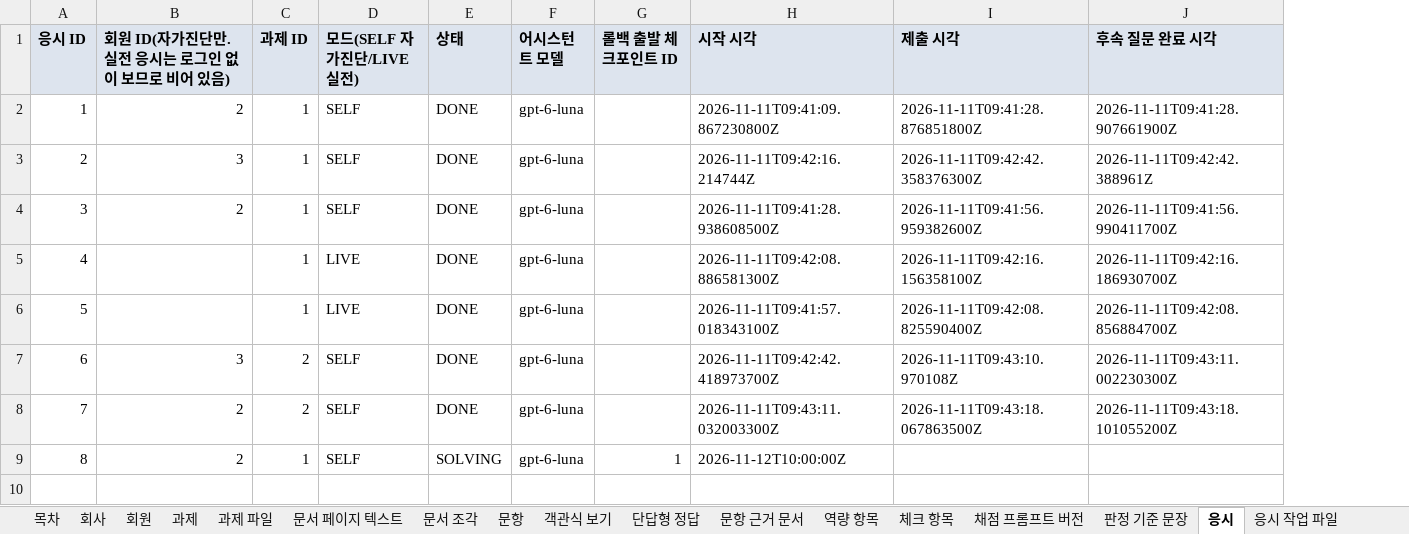
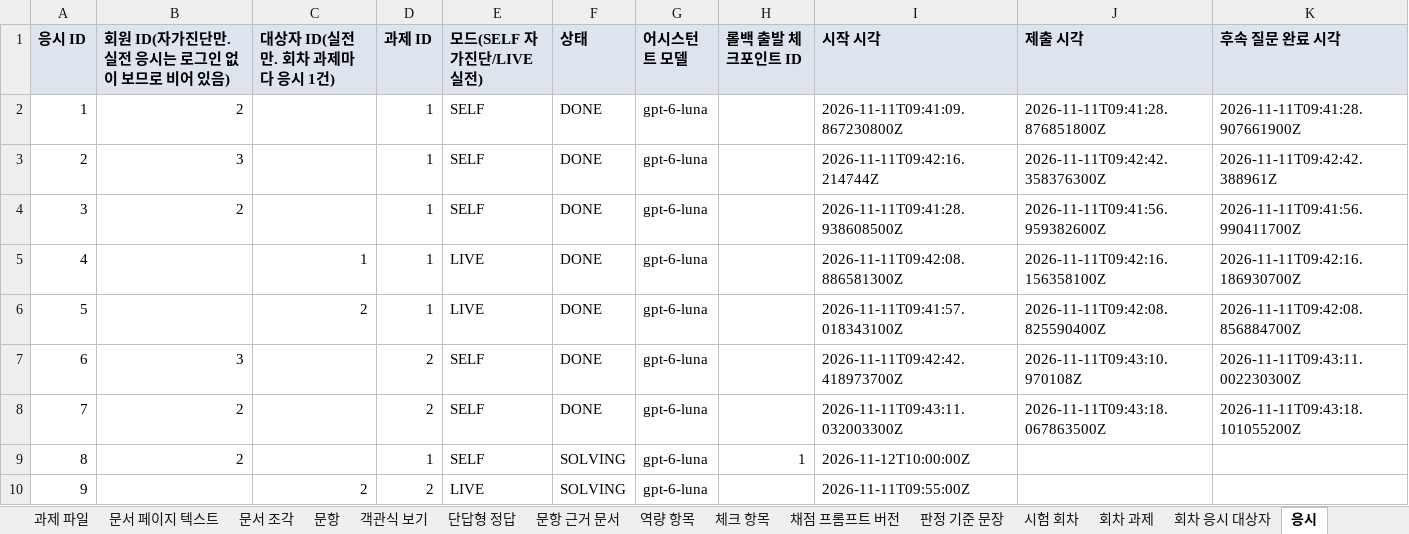
Before and after one commit to KosAmigo/pAIr-back, an Excel workbook: docs/erd/sample/pair_sample.xlsx, sheet 응시, drawn as a sheet; values as stored, in another font and other column widths than the file's, no borders; the diff names each change by its address in the sheet, - before the commit and + after, or states it on an @@ line.

```diff
--- a/docs/erd/sample/pair_sample.xlsx (sheet 응시)
+++ b/docs/erd/sample/pair_sample.xlsx (sheet 응시)
+sheet tab: 회차 과제
+column C (대상자 ID(실전만. 회차 과제마다 응시 1건)), rows 5-6: 1 | 2
+row 10: 9 |  | 2 | 2 | LIVE | SOLVING | gpt-6-luna |  | 2026-11-11T09:55:00Z
```
Also changed, not shown: sheet 목차, sheet 시험 회차, sheet 회차 응시 대상자, sheet 감독 동의·환경 점검, other sheet tabs, 14 other files.
